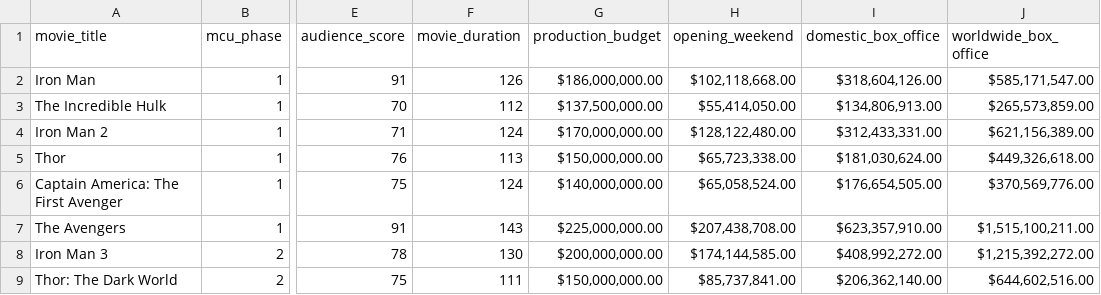
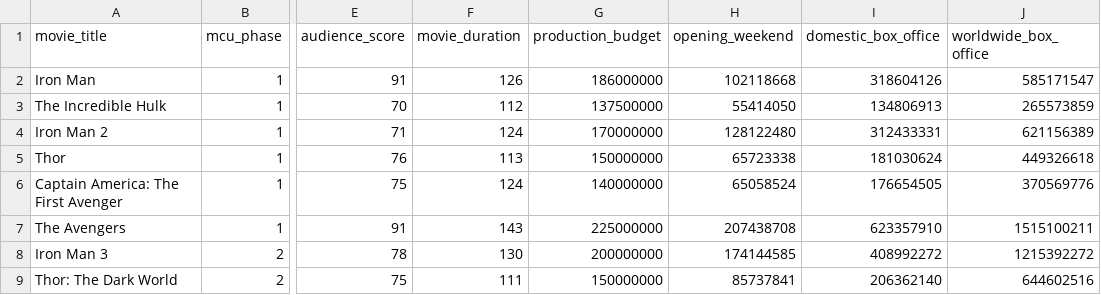
Before and after one commit to henokytilahun/MCUBoxOfficeAnalysis, a CSV file: mcu_box_office.csv, drawn as a sheet; only a part is shown, gaps mark what is left out; the diff covers the shown part only; the diff names each change by its address in the sheet, - before the commit and + after, or states it on an @@ line.

```diff
--- a/mcu_box_office.csv
+++ b/mcu_box_office.csv
-G2 (production_budget): $186,000,000.00
+G2 (production_budget): 186000000
-H2 (opening_weekend): $102,118,668.00
+H2 (opening_weekend): 102118668
-I2 (domestic_box_office): $318,604,126.00
+I2 (domestic_box_office): 318604126
-J2 (worldwide_box_office): $585,171,547.00
+J2 (worldwide_box_office): 585171547
-G3 (production_budget): $137,500,000.00
+G3 (production_budget): 137500000
-H3 (opening_weekend): $55,414,050.00
+H3 (opening_weekend): 55414050
-I3 (domestic_box_office): $134,806,913.00
+I3 (domestic_box_office): 134806913
-J3 (worldwide_box_office): $265,573,859.00
+J3 (worldwide_box_office): 265573859
-G4 (production_budget): $170,000,000.00
+G4 (production_budget): 170000000
-H4 (opening_weekend): $128,122,480.00
+H4 (opening_weekend): 128122480
-I4 (domestic_box_office): $312,433,331.00
+I4 (domestic_box_office): 312433331
-J4 (worldwide_box_office): $621,156,389.00
+J4 (worldwide_box_office): 621156389
-G5 (production_budget): $150,000,000.00
+G5 (production_budget): 150000000
-H5 (opening_weekend): $65,723,338.00
+H5 (opening_weekend): 65723338
-I5 (domestic_box_office): $181,030,624.00
+I5 (domestic_box_office): 181030624
-J5 (worldwide_box_office): $449,326,618.00
+J5 (worldwide_box_office): 449326618
-G6 (production_budget): $140,000,000.00
+G6 (production_budget): 140000000
-H6 (opening_weekend): $65,058,524.00
+H6 (opening_weekend): 65058524
-I6 (domestic_box_office): $176,654,505.00
+I6 (domestic_box_office): 176654505
-J6 (worldwide_box_office): $370,569,776.00
+J6 (worldwide_box_office): 370569776
-G7 (production_budget): $225,000,000.00
+G7 (production_budget): 225000000
-H7 (opening_weekend): $207,438,708.00
+H7 (opening_weekend): 207438708
-I7 (domestic_box_office): $623,357,910.00
+I7 (domestic_box_office): 623357910
-J7 (worldwide_box_office): $1,515,100,211.00
+J7 (worldwide_box_office): 1515100211
-G8 (production_budget): $200,000,000.00
+G8 (production_budget): 200000000
-H8 (opening_weekend): $174,144,585.00
+H8 (opening_weekend): 174144585
-I8 (domestic_box_office): $408,992,272.00
+I8 (domestic_box_office): 408992272
-J8 (worldwide_box_office): $1,215,392,272.00
+J8 (worldwide_box_office): 1215392272
-G9 (production_budget): $150,000,000.00
+G9 (production_budget): 150000000
-H9 (opening_weekend): $85,737,841.00
+H9 (opening_weekend): 85737841
-I9 (domestic_box_office): $206,362,140.00
+I9 (domestic_box_office): 206362140
-J9 (worldwide_box_office): $644,602,516.00
+J9 (worldwide_box_office): 644602516
```
Also changed, not shown: 76 edited cells elsewhere in this file, 2 other files.
